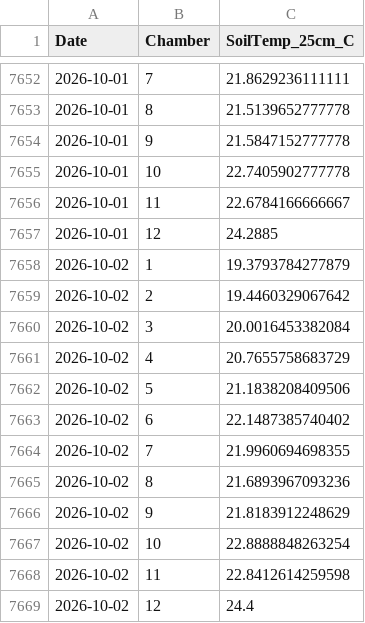
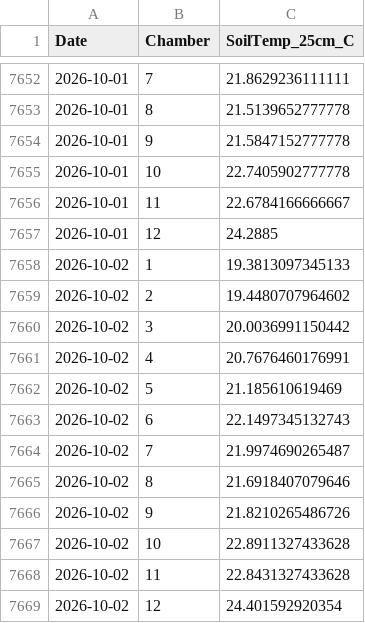
Before and after one commit to abbylewis/GENX_flux_data, a CSV file: processed_data/soil_temp_daily.csv, drawn as a sheet; only a part is shown, gaps mark what is left out.

```diff
--- a/processed_data/soil_temp_daily.csv
+++ b/processed_data/soil_temp_daily.csv
@@ -7657,13 +7657,13 @@
 2026-10-01,12,24.2885
-2026-10-02,1,19.3793784277879
-2026-10-02,2,19.4460329067642
-2026-10-02,3,20.0016453382084
-2026-10-02,4,20.7655758683729
-2026-10-02,5,21.1838208409506
-2026-10-02,6,22.1487385740402
-2026-10-02,7,21.9960694698355
-2026-10-02,8,21.6893967093236
-2026-10-02,9,21.8183912248629
-2026-10-02,10,22.8888848263254
-2026-10-02,11,22.8412614259598
-2026-10-02,12,24.4
+2026-10-02,1,19.3813097345133
+2026-10-02,2,19.4480707964602
+2026-10-02,3,20.0036991150442
+2026-10-02,4,20.7676460176991
+2026-10-02,5,21.185610619469
+2026-10-02,6,22.1497345132743
+2026-10-02,7,21.9974690265487
+2026-10-02,8,21.6918407079646
+2026-10-02,9,21.8210265486726
+2026-10-02,10,22.8911327433628
+2026-10-02,11,22.8431327433628
+2026-10-02,12,24.401592920354
```
Also changed, not shown: processed_data/chamber_temp_daily.csv, 10 other files.
